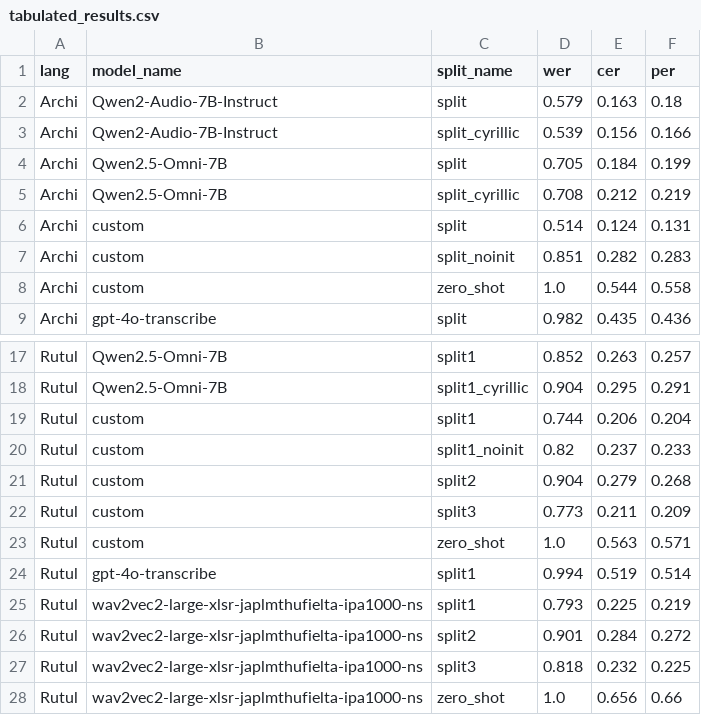
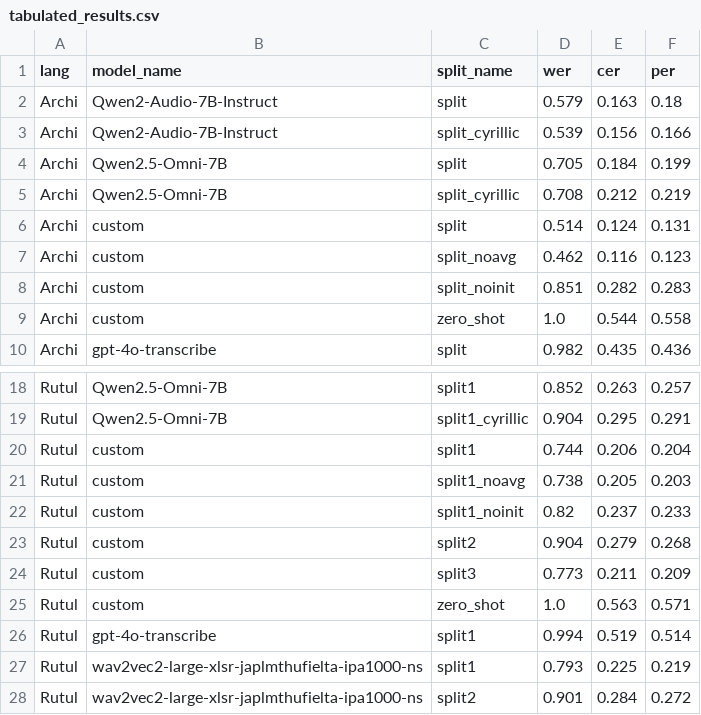
Before and after one commit to mahesh-ak/north_caucasian_asr, a CSV file: results/tabulated_results.csv, drawn as a sheet; only a part is shown, gaps mark what is left out; the shorter side is filled out with more unchanged rows.

Commit message:
feat: add results of noavg

```diff
--- a/results/tabulated_results.csv
+++ b/results/tabulated_results.csv
@@ -6,2 +6,3 @@ Archi,Qwen2.5-Omni-7B,split_cyrillic,0.708,0.212,0.219
 Archi,custom,split,0.514,0.124,0.131
+Archi,custom,split_noavg,0.462,0.116,0.123
 Archi,custom,split_noinit,0.851,0.282,0.283
@@ -19,2 +20,3 @@ Rutul,Qwen2.5-Omni-7B,split1_cyrillic,0.904,0.295,0.291
 Rutul,custom,split1,0.744,0.206,0.204
+Rutul,custom,split1_noavg,0.738,0.205,0.203
 Rutul,custom,split1_noinit,0.82,0.237,0.233
```
Also changed, not shown: 8 other files.
